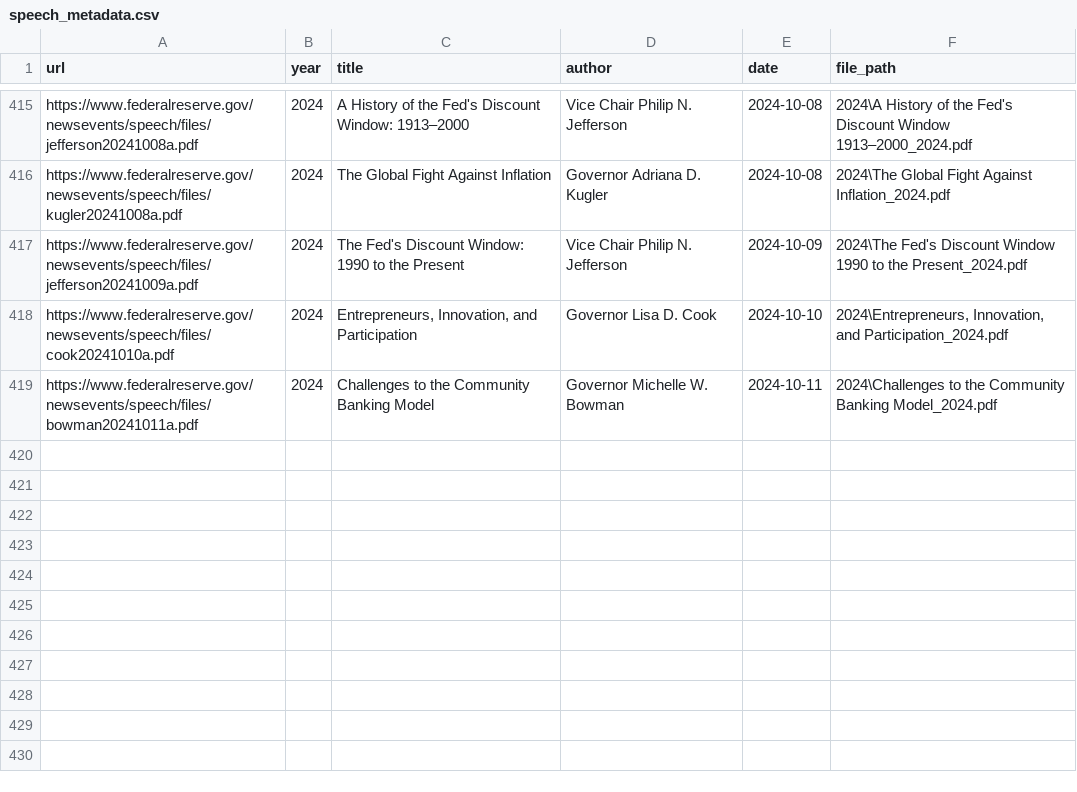
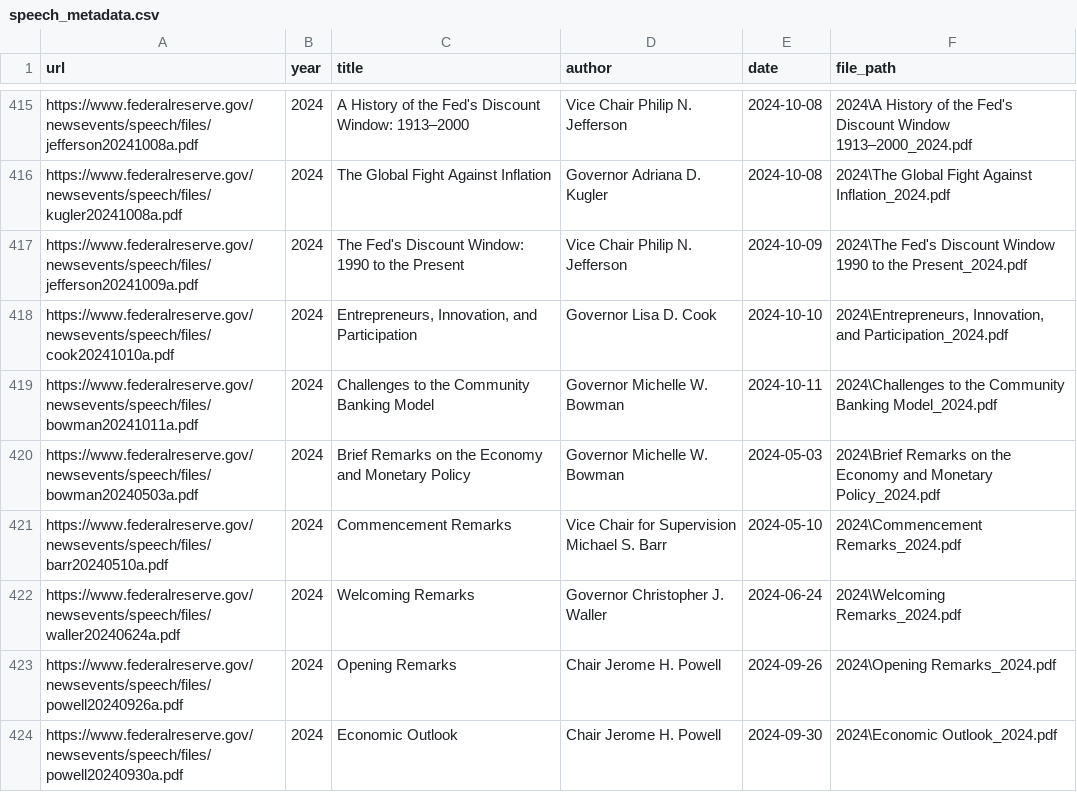
Before and after one commit to huafeng111/task, a CSV file: src/data/pdfs/speech_metadata.csv, drawn as a sheet; only a part is shown, gaps mark what is left out; the diff names each change by its address in the sheet, - before the commit and + after, or states it on an @@ line.

```diff
--- a/src/data/pdfs/speech_metadata.csv
+++ b/src/data/pdfs/speech_metadata.csv
+row 420: https://www.federalreserve.gov/newsevents/speech/files/bowman20240503a.pdf | 2024 | Brief Remarks on the Economy and Monetary Policy | Governor Michelle W. Bowman | 2024-05-03 | 2024\Brief Remarks on the Economy and Monetary Policy_2024.pdf
+row 421: https://www.federalreserve.gov/newsevents/speech/files/barr20240510a.pdf | 2024 | Commencement Remarks | Vice Chair for Supervision Michael S. Barr | 2024-05-10 | 2024\Commencement Remarks_2024.pdf
+row 422: https://www.federalreserve.gov/newsevents/speech/files/waller20240624a.pdf | 2024 | Welcoming Remarks | Governor Christopher J. Waller | 2024-06-24 | 2024\Welcoming Remarks_2024.pdf
+row 423: https://www.federalreserve.gov/newsevents/speech/files/powell20240926a.pdf | 2024 | Opening Remarks | Chair Jerome H. Powell | 2024-09-26 | 2024\Opening Remarks_2024.pdf
+row 424: https://www.federalreserve.gov/newsevents/speech/files/powell20240930a.pdf | 2024 | Economic Outlook | Chair Jerome H. Powell | 2024-09-30 | 2024\Economic Outlook_2024.pdf
```
Also changed, not shown: 5 other files.
